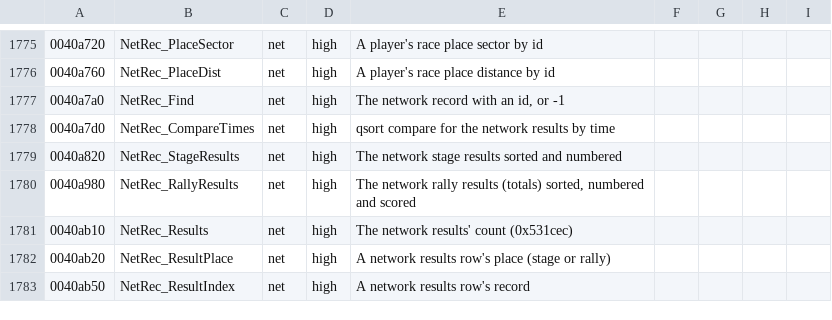
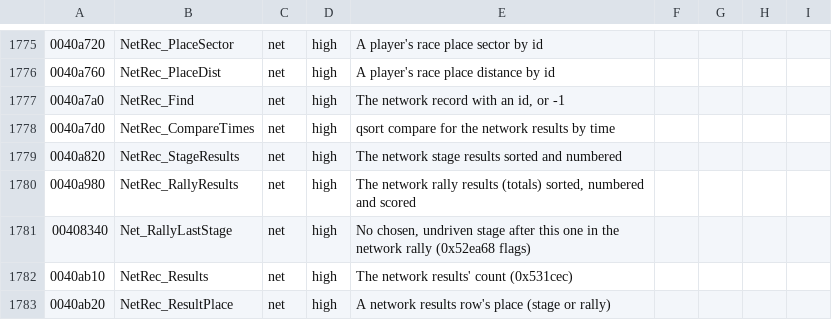
Before and after one commit to emdzej/opencmr2, a TSV file: tools/ghidra/names.tsv, drawn as a sheet; only a part is shown, gaps mark what is left out; the shorter side is filled out with more unchanged rows; the diff names each change by its address in the sheet, - before the commit and + after, or states it on an @@ line.

```diff
--- a/tools/ghidra/names.tsv
+++ b/tools/ghidra/names.tsv
+row 1781: 00408340 | Net_RallyLastStage | net | high | No chosen, undriven stage after this one in the network rally (0x52ea68 flags)
```
Also changed, not shown: 1 other file.
